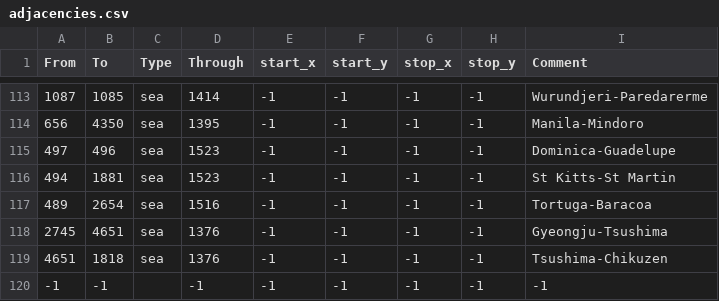
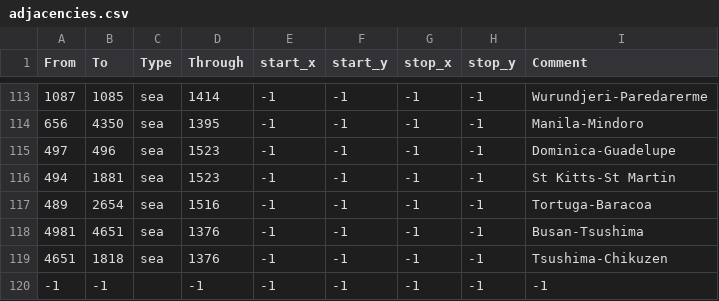
Before and after one commit to PDXMP/HashMP_CE, a CSV file: map/adjacencies.csv, drawn as a sheet; only a part is shown, gaps mark what is left out.

Commit message:
Busan strait added

```diff
--- a/map/adjacencies.csv
+++ b/map/adjacencies.csv
@@ -117,3 +117,3 @@
 489;2654;sea;1516;-1;-1;-1;-1;Tortuga-Baracoa
-2745;4651;sea;1376;-1;-1;-1;-1;Gyeongju-Tsushima
+4981;4651;sea;1376;-1;-1;-1;-1;Busan-Tsushima
 4651;1818;sea;1376;-1;-1;-1;-1;Tsushima-Chikuzen
```
